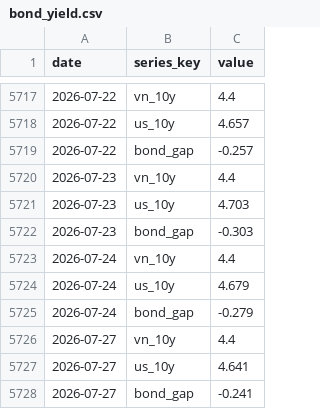
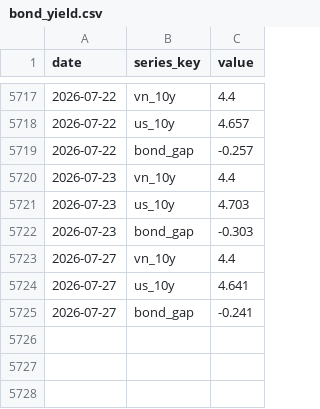
Before and after one commit to BrosPartners/liquidity-crawler, a CSV file: data/bond_yield.csv, drawn as a sheet; only a part is shown, gaps mark what is left out; the diff names each change by its address in the sheet, - before the commit and + after, or states it on an @@ line.

```diff
--- a/data/bond_yield.csv
+++ b/data/bond_yield.csv
-row 5723: 2026-07-24 | vn_10y | 4.4
-row 5724: 2026-07-24 | us_10y | 4.679
-row 5725: 2026-07-24 | bond_gap | -0.279
```
Also changed, not shown: data/omo_volume.csv, data/on_rate.csv, 4 other files.
